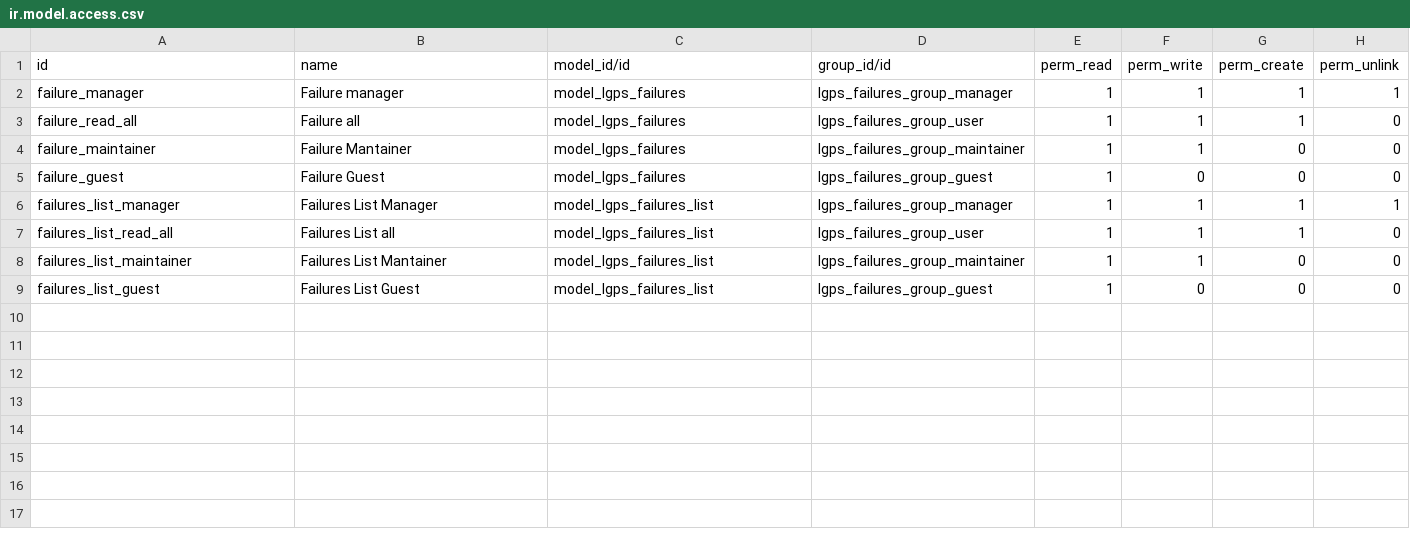
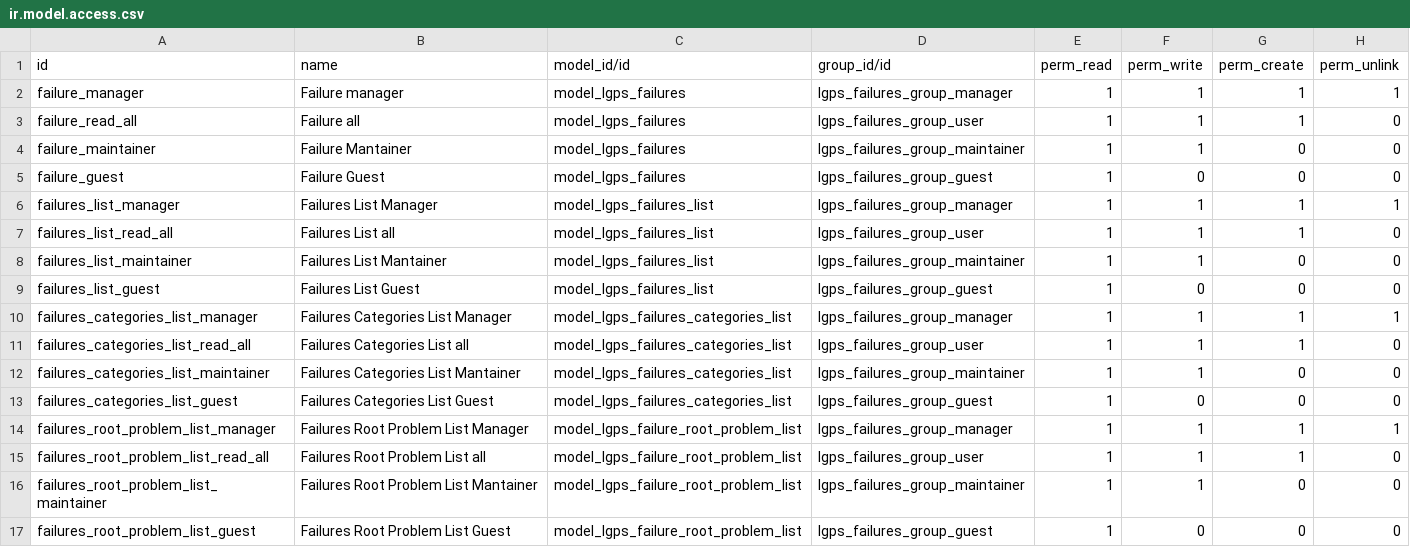
Before and after one commit to intralix/odoo-addons, a CSV file: lgps_failures/security/ir.model.access.csv, drawn as a sheet; the diff names each change by its address in the sheet, - before the commit and + after, or states it on an @@ line.

Commit message:
failures module and fsm requirements v1

```diff
--- a/lgps_failures/security/ir.model.access.csv
+++ b/lgps_failures/security/ir.model.access.csv
+row 10: failures_categories_list_manager | Failures Categories List Manager | model_lgps_failures_categories_list | lgps_failures_group_manager | 1 | 1 | 1 | 1
+row 11: failures_categories_list_read_all | Failures Categories List all | model_lgps_failures_categories_list | lgps_failures_group_user | 1 | 1 | 1 | 0
+row 12: failures_categories_list_maintainer | Failures Categories List Mantainer | model_lgps_failures_categories_list | lgps_failures_group_maintainer | 1 | 1 | 0 | 0
+row 13: failures_categories_list_guest | Failures Categories List Guest | model_lgps_failures_categories_list | lgps_failures_group_guest | 1 | 0 | 0 | 0
+row 14: failures_root_problem_list_manager | Failures Root Problem List Manager | model_lgps_failure_root_problem_list | lgps_failures_group_manager | 1 | 1 | 1 | 1
+row 15: failures_root_problem_list_read_all | Failures Root Problem List all | model_lgps_failure_root_problem_list | lgps_failures_group_user | 1 | 1 | 1 | 0
+row 16: failures_root_problem_list_maintainer | Failures Root Problem List Mantainer | model_lgps_failure_root_problem_list | lgps_failures_group_maintainer | 1 | 1 | 0 | 0
+row 17: failures_root_problem_list_guest | Failures Root Problem List Guest | model_lgps_failure_root_problem_list | lgps_failures_group_guest | 1 | 0 | 0 | 0
```
Also changed, not shown: lgps/security/ir.model.access.csv, 25 other files.
